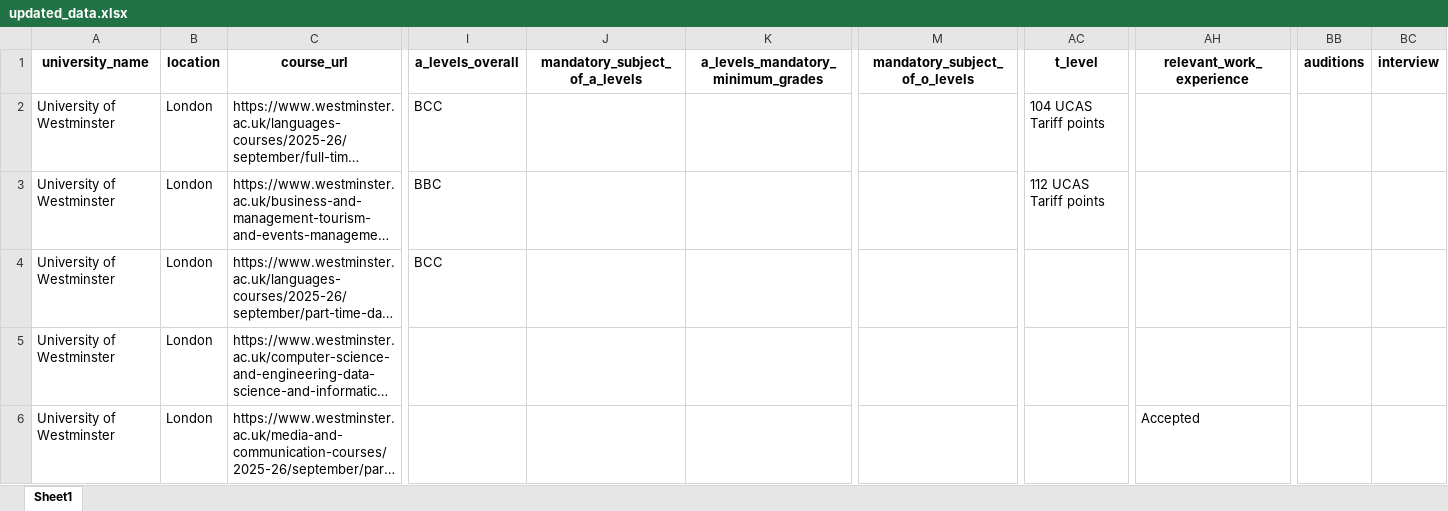
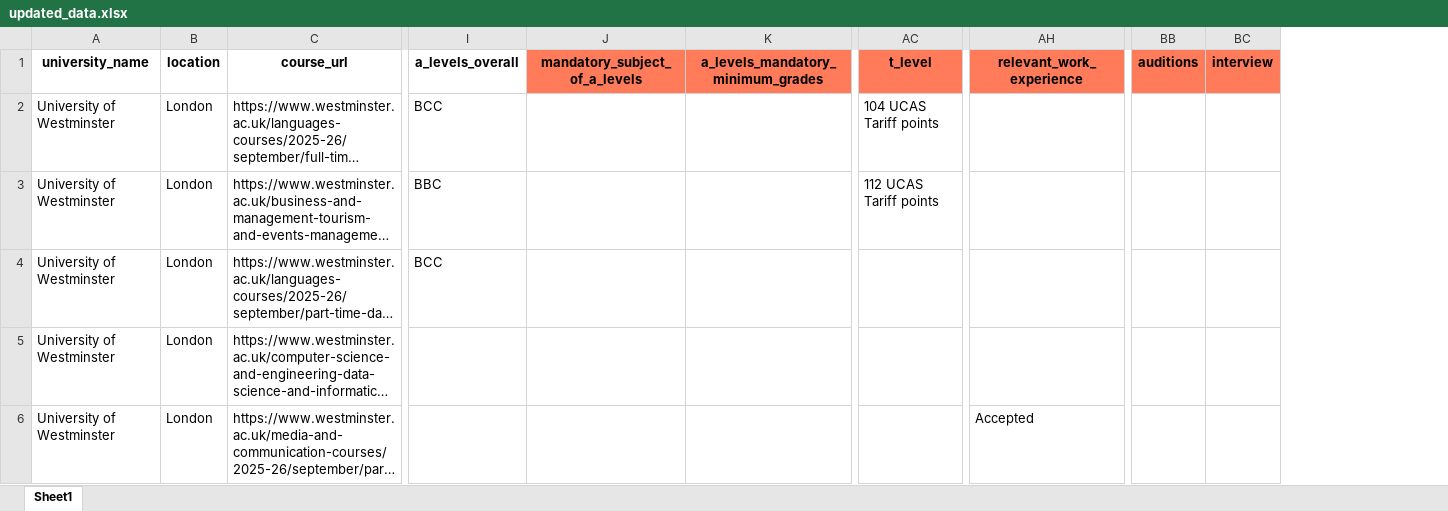
Before and after one commit to pramodyasahan/eopp-chatbot, an Excel workbook: chatbot/data/processed/updated_data.xlsx, sheet Sheet1, drawn as a sheet; only a part is shown, gaps mark what is left out; long unchanged cells end in …; values as stored, in another font and other column widths than the file's, no borders; the diff covers the shown part only; the diff names each change by its address in the sheet, - before the commit and + after, or states it on an @@ line.

```diff
--- a/chatbot/data/processed/updated_data.xlsx (sheet Sheet1)
+++ b/chatbot/data/processed/updated_data.xlsx (sheet Sheet1)
@@ column M (mandatory_subject_of_o_levels) hidden, empty @@
-J1:K1 fill: none
+J1:K1 fill: #FF7B59
-AC1 fill: none
+AC1 fill: #FF7B59
-AH1 fill: none
+AH1 fill: #FF7B59
-BB1:BC1 fill: none
+BB1:BC1 fill: #FF7B59
```
Also changed, not shown: 10 edited cells elsewhere in this sheet, 6 other files.
